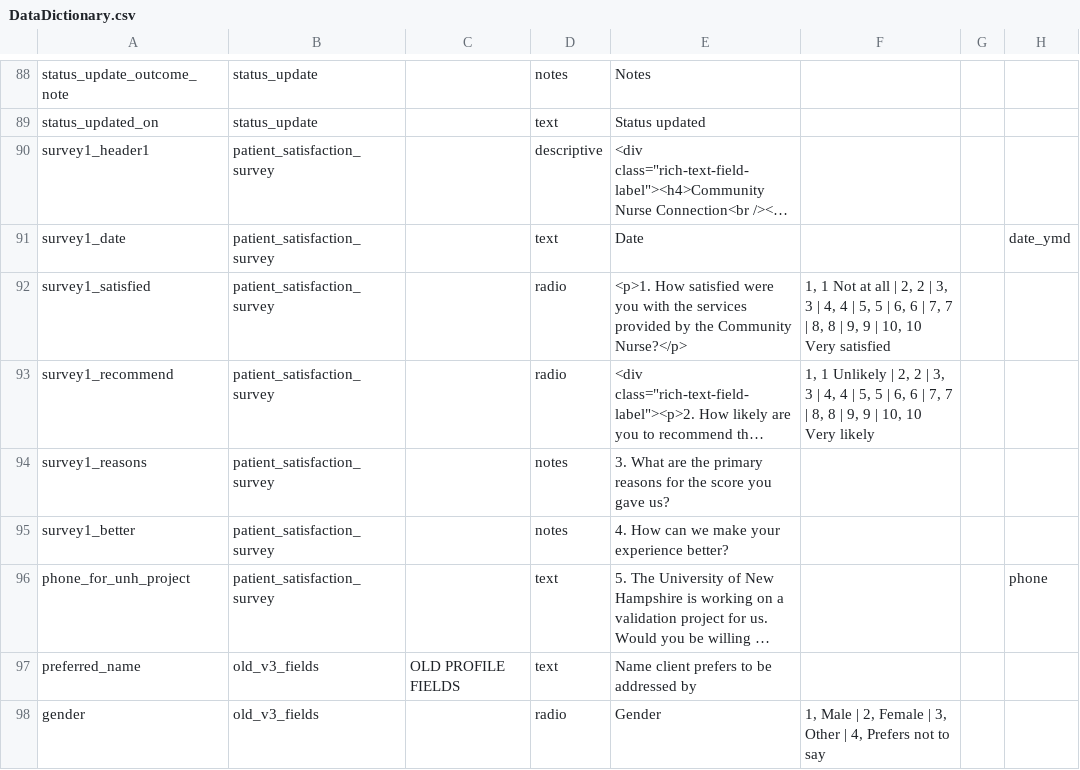
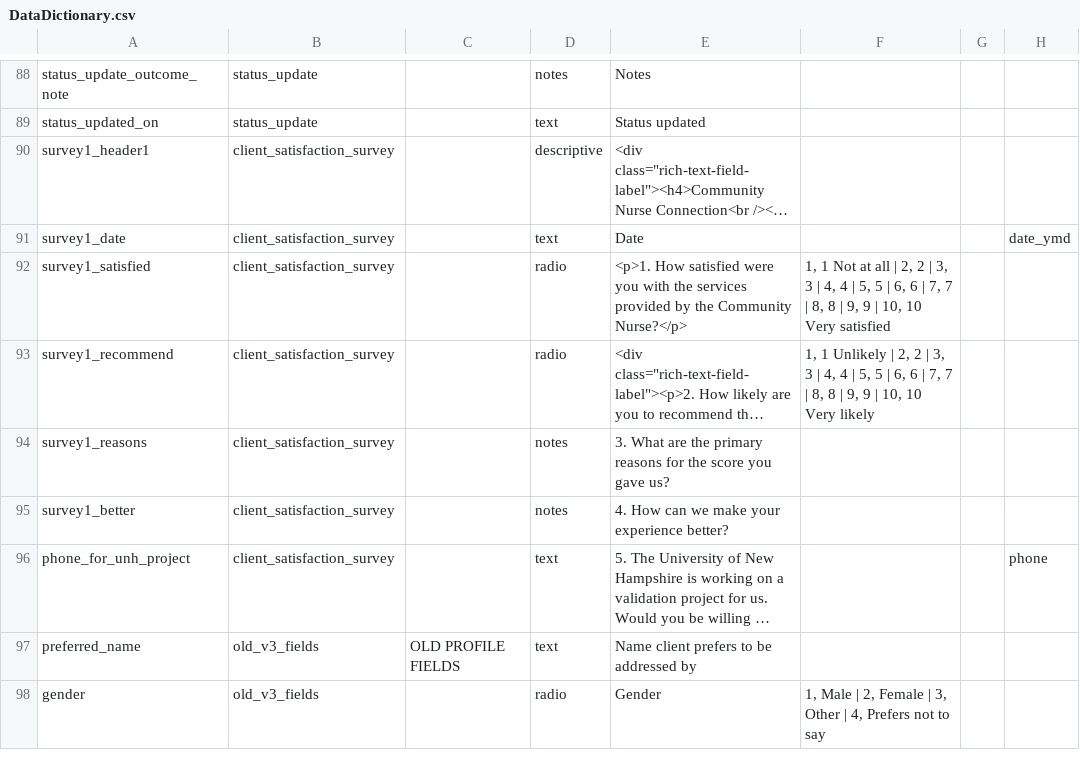
Before and after one commit to lcarlp/uvcnp, a CSV file: DataDictionary.csv, drawn as a sheet; only a part is shown, gaps mark what is left out; long unchanged cells end in …; the diff names each change by its address in the sheet, - before the commit and + after, or states it on an @@ line.

Commit message:
Changed "Patient" to "Client" for the new satisfaction survey form.

```diff
--- a/DataDictionary.csv
+++ b/DataDictionary.csv
-B90:B96: patient_satisfaction_survey
+B90:B96: client_satisfaction_survey
```
